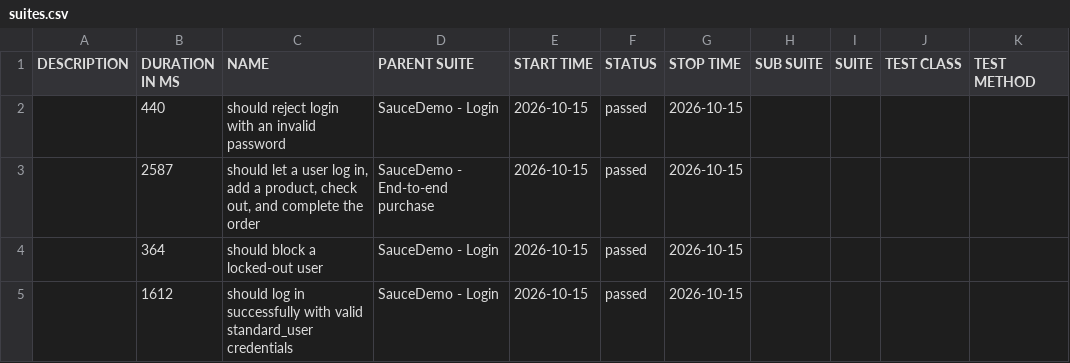
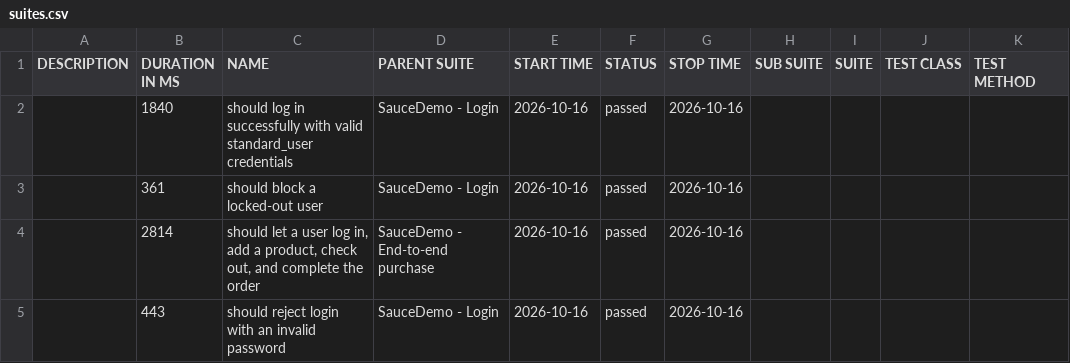
Before and after one commit to Anusha-ai2021/wdio-production-framework, a CSV file: data/suites.csv, drawn as a sheet.

```diff
--- a/data/suites.csv
+++ b/data/suites.csv
@@ -1,5 +1,5 @@
 "DESCRIPTION","DURATION IN MS","NAME","PARENT SUITE","START TIME","STATUS","STOP TIME","SUB SUITE","SUITE","TEST CLASS","TEST METHOD"
-"","440","should reject login with an invalid password","SauceDemo - Login","2026-10-15","passed","2026-10-15","","","",""
-"","2587","should let a user log in, add a product, check out, and complete the order","SauceDemo - End-to-end purchase","2026-10-15","passed","2026-10-15","","","",""
-"","364","should block a locked-out user","SauceDemo - Login","2026-10-15","passed","2026-10-15","","","",""
-"","1612","should log in successfully with valid standard_user credentials","SauceDemo - Login","2026-10-15","passed","2026-10-15","","","",""
+"","1840","should log in successfully with valid standard_user credentials","SauceDemo - Login","2026-10-16","passed","2026-10-16","","","",""
+"","361","should block a locked-out user","SauceDemo - Login","2026-10-16","passed","2026-10-16","","","",""
+"","2814","should let a user log in, add a product, check out, and complete the order","SauceDemo - End-to-end purchase","2026-10-16","passed","2026-10-16","","","",""
+"","443","should reject login with an invalid password","SauceDemo - Login","2026-10-16","passed","2026-10-16","","","",""
```
Also changed, not shown: 39 other files.
